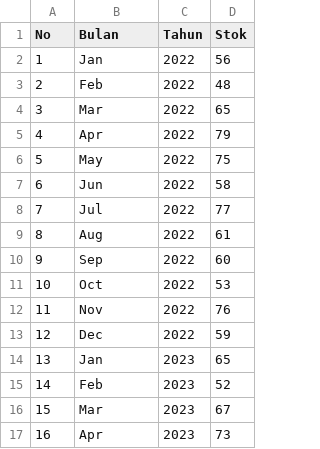
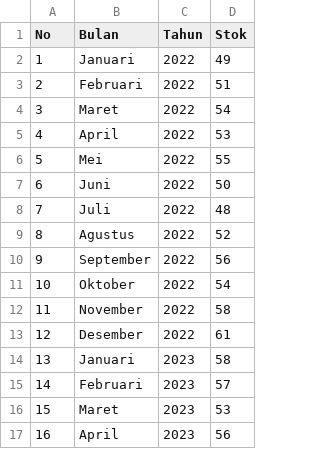
Before and after one commit to djynjae/skripsi_prediksiobat, a CSV file: data_csv/paratusin.csv, drawn as a sheet; only a part is shown; the diff covers the shown part only.

```diff
--- a/data_csv/paratusin.csv
+++ b/data_csv/paratusin.csv
@@ -1,17 +1,17 @@
 No;Bulan;Tahun;Stok
-1;Jan;2022;56
-2;Feb;2022;48
-3;Mar;2022;65
-4;Apr;2022;79
-5;May;2022;75
-6;Jun;2022;58
-7;Jul;2022;77
-8;Aug;2022;61
-9;Sep;2022;60
-10;Oct;2022;53
-11;Nov;2022;76
-12;Dec;2022;59
-13;Jan;2023;65
-14;Feb;2023;52
-15;Mar;2023;67
-16;Apr;2023;73
+1;Januari;2022;49
+2;Februari;2022;51
+3;Maret;2022;54
+4;April;2022;53
+5;Mei;2022;55
+6;Juni;2022;50
+7;Juli;2022;48
+8;Agustus;2022;52
+9;September;2022;56
+10;Oktober;2022;54
+11;November;2022;58
+12;Desember;2022;61
+13;Januari;2023;58
+14;Februari;2023;57
+15;Maret;2023;53
+16;April;2023;56
```
Also changed, not shown: 39 edited cells elsewhere in this file, data_csv/obh_combi.csv, 10 other files.
